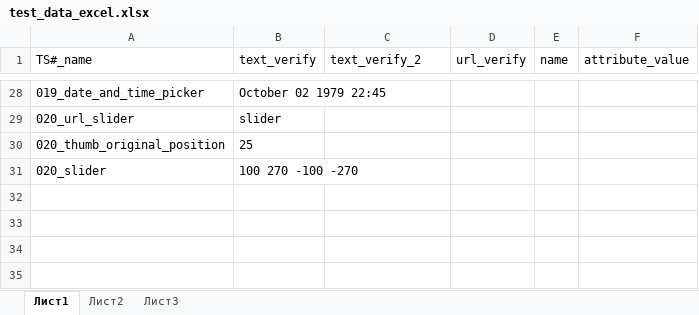
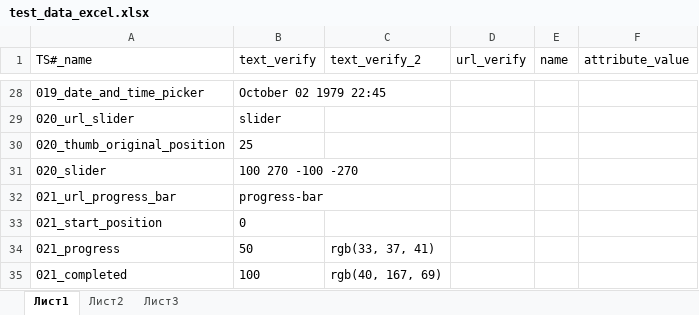
Before and after one commit to Borovi4ok/Web-Elements-Interaction, an Excel workbook: data/test_data_excel.xlsx, sheet Лист1, drawn as a sheet; only a part is shown, gaps mark what is left out; values as stored, in another font and other column widths than the file's, no borders; the diff names each change by its address in the sheet, - before the commit and + after, or states it on an @@ line.

Commit message:
Progress bar finished

```diff
--- a/data/test_data_excel.xlsx (sheet Лист1)
+++ b/data/test_data_excel.xlsx (sheet Лист1)
+row 32: 021_url_progress_bar | progress-bar
+row 33: 021_start_position | 0
+row 34: 021_progress | 50 | rgb(33, 37, 41)
+row 35: 021_completed | 100 | rgb(40, 167, 69)
```
Also changed, not shown: 7 other files.
